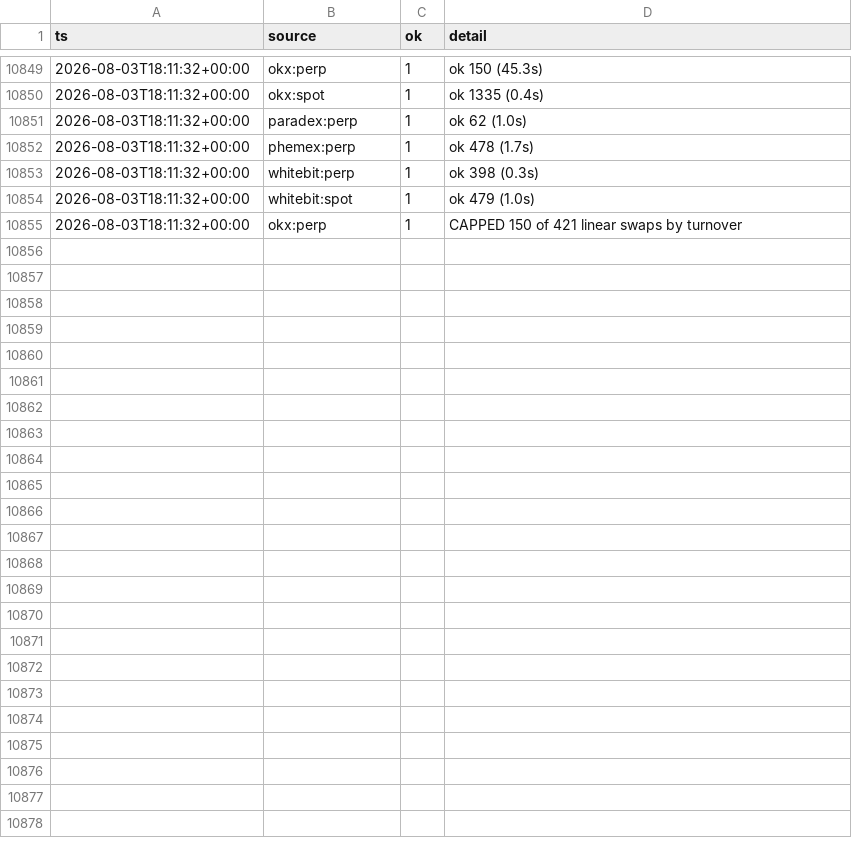
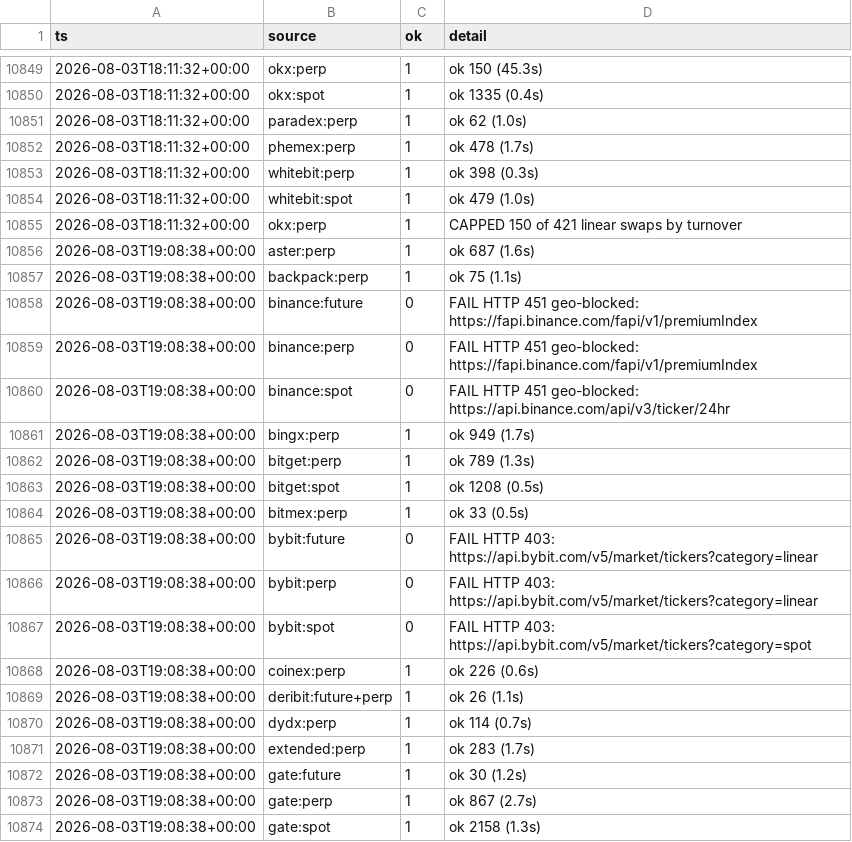
Before and after one commit to dmldima/funding-scanner, a CSV file: data/venue_status.csv, drawn as a sheet; only a part is shown, gaps mark what is left out; the diff covers the shown part only.

```diff
--- a/data/venue_status.csv
+++ b/data/venue_status.csv
@@ -10855 +10855,20 @@ ts,source,ok,detail
 2026-08-03T18:11:32+00:00,okx:perp,1,CAPPED 150 of 421 linear swaps by turnover
+2026-08-03T19:08:38+00:00,aster:perp,1,ok 687 (1.6s)
+2026-08-03T19:08:38+00:00,backpack:perp,1,ok 75 (1.1s)
+2026-08-03T19:08:38+00:00,binance:future,0,FAIL HTTP 451 geo-blocked: https://fapi.binance.com/fapi/v1/premiumIndex
+2026-08-03T19:08:38+00:00,binance:perp,0,FAIL HTTP 451 geo-blocked: https://fapi.binance.com/fapi/v1/premiumIndex
+2026-08-03T19:08:38+00:00,binance:spot,0,FAIL HTTP 451 geo-blocked: https://api.binance.com/api/v3/ticker/24hr
+2026-08-03T19:08:38+00:00,bingx:perp,1,ok 949 (1.7s)
+2026-08-03T19:08:38+00:00,bitget:perp,1,ok 789 (1.3s)
+2026-08-03T19:08:38+00:00,bitget:spot,1,ok 1208 (0.5s)
+2026-08-03T19:08:38+00:00,bitmex:perp,1,ok 33 (0.5s)
+2026-08-03T19:08:38+00:00,bybit:future,0,FAIL HTTP 403: https://api.bybit.com/v5/market/tickers?category=linear
+2026-08-03T19:08:38+00:00,bybit:perp,0,FAIL HTTP 403: https://api.bybit.com/v5/market/tickers?category=linear
+2026-08-03T19:08:38+00:00,bybit:spot,0,FAIL HTTP 403: https://api.bybit.com/v5/market/tickers?category=spot
+2026-08-03T19:08:38+00:00,coinex:perp,1,ok 226 (0.6s)
+2026-08-03T19:08:38+00:00,deribit:future+perp,1,ok 26 (1.1s)
+2026-08-03T19:08:38+00:00,dydx:perp,1,ok 114 (0.7s)
+2026-08-03T19:08:38+00:00,extended:perp,1,ok 283 (1.7s)
+2026-08-03T19:08:38+00:00,gate:future,1,ok 30 (1.2s)
+2026-08-03T19:08:38+00:00,gate:perp,1,ok 867 (2.7s)
+2026-08-03T19:08:38+00:00,gate:spot,1,ok 2158 (1.3s)
```
Also changed, not shown: 15 added rows elsewhere in this file, 1 other file.
